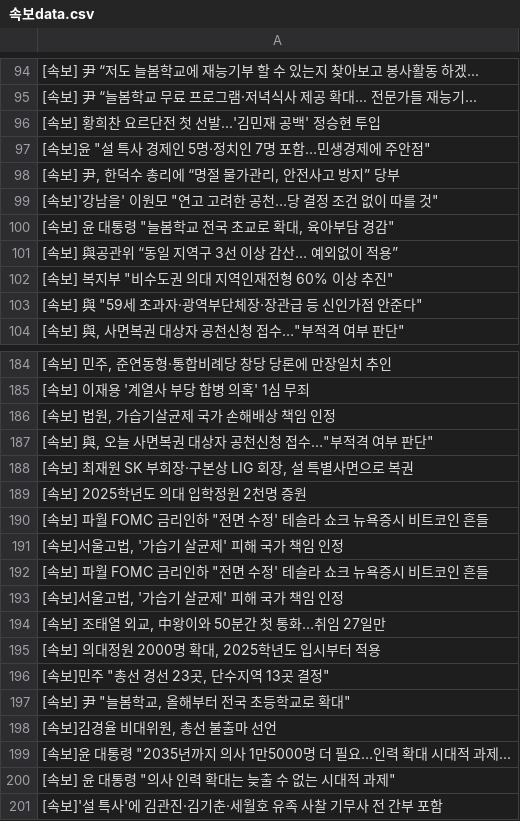
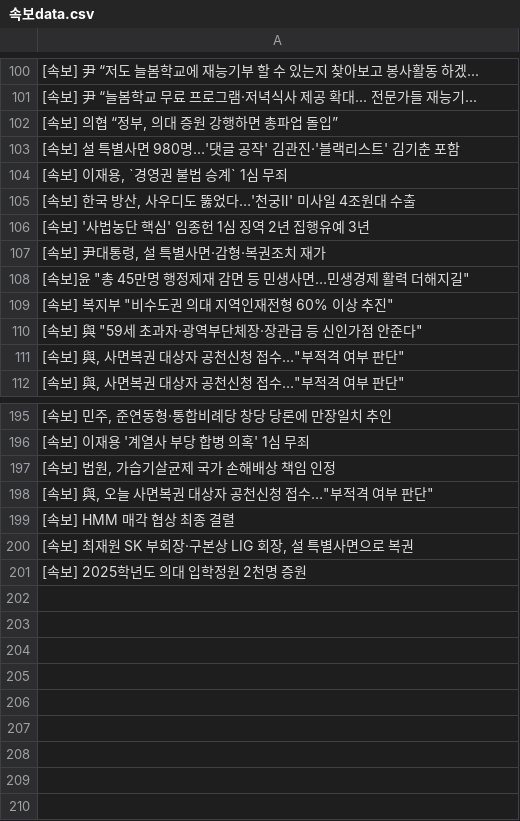
Before and after one commit to devopspark/GitNews, a CSV file: 속보data.csv, drawn as a sheet; only a part is shown, gaps mark what is left out; the diff covers the shown part only.

Commit message:
뉴스데이터 수집

```diff
--- a/속보data.csv
+++ b/속보data.csv
@@ -95,10 +101,12 @@
 [속보] 尹 “늘봄학교 무료 프로그램·저녁식사 제공 확대... 전문가들 재능기...
-[속보] 황희찬 요르단전 첫 선발...'김민재 공백' 정승현 투입
-"[속보]윤 ""설 특사 경제인 5명·정치인 7명 포함…민생경제에 주안점"""
-"[속보] 尹, 한덕수 총리에 “명절 물가관리, 안전사고 방지” 당부"
-"[속보]'강남을' 이원모 ""연고 고려한 공천…당 결정 조건 없이 따를 것"""
-"[속보] 윤 대통령 ""늘봄학교 전국 초교로 확대, 육아부담 경감"""
-[속보] 與공관위 “동일 지역구 3선 이상 감산… 예외없이 적용”
+"[속보] 의협 “정부, 의대 증원 강행하면 총파업 돌입”"
+[속보] 설 특별사면 980명…'댓글 공작' 김관진·'블랙리스트' 김기춘 포함
+"[속보] 이재용, `경영권 불법 승계` 1심 무죄"
+"[속보] 한국 방산, 사우디도 뚫었다…'천궁Ⅱ' 미사일 4조원대 수출"
+[속보] '사법농단 핵심' 임종헌 1심 징역 2년 집행유예 3년
+"[속보] 尹대통령, 설 특별사면·감형·복권조치 재가"
+"[속보]윤 ""총 45만명 행정제재 감면 등 민생사면…민생경제 활력 더해지길"""
 "[속보] 복지부 ""비수도권 의대 지역인재전형 60% 이상 추진"""
 "[속보] 與 ""59세 초과자·광역부단체장·장관급 등 신인가점 안준다"""
+"[속보] 與, 사면복권 대상자 공천신청 접수…""부적격 여부 판단"""
 "[속보] 與, 사면복권 대상자 공천신청 접수…""부적격 여부 판단"""
@@ -187,15 +198,4 @@
 "[속보] 與, 오늘 사면복권 대상자 공천신청 접수…""부적격 여부 판단"""
+[속보] HMM 매각 협상 최종 결렬
 "[속보] 최재원 SK 부회장·구본상 LIG 회장, 설 특별사면으로 복권"
 [속보] 2025학년도 의대 입학정원 2천명 증원
-"[속보] 파월 FOMC 금리인하 ""전면 수정' 테슬라 쇼크 뉴욕증시 비트코인 흔들"
-"[속보]서울고법, '가습기 살균제' 피해 국가 책임 인정"
-"[속보] 파월 FOMC 금리인하 ""전면 수정' 테슬라 쇼크 뉴욕증시 비트코인 흔들"
-"[속보]서울고법, '가습기 살균제' 피해 국가 책임 인정"
-"[속보] 조태열 외교, 中왕이와 50분간 첫 통화…취임 27일만"
-"[속보] 의대정원 2000명 확대, 2025학년도 입시부터 적용"
-"[속보]민주 ""총선 경선 23곳, 단수지역 13곳 결정"""
-"[속보] 尹 ""늘봄학교, 올해부터 전국 초등학교로 확대"""
-"[속보]김경율 비대위원, 총선 불출마 선언"
-"[속보]윤 대통령 ""2035년까지 의사 1만5000명 더 필요…인력 확대 시대적 과제..."
-"[속보] 윤 대통령 ""의사 인력 확대는 늦출 수 없는 시대적 과제"""
-[속보]'설 특사'에 김관진·김기춘·세월호 유족 사찰 기무사 전 간부 포함
```
Also changed, not shown: 12 added rows, 3 removed rows and 5 moved rows elsewhere in this file.
